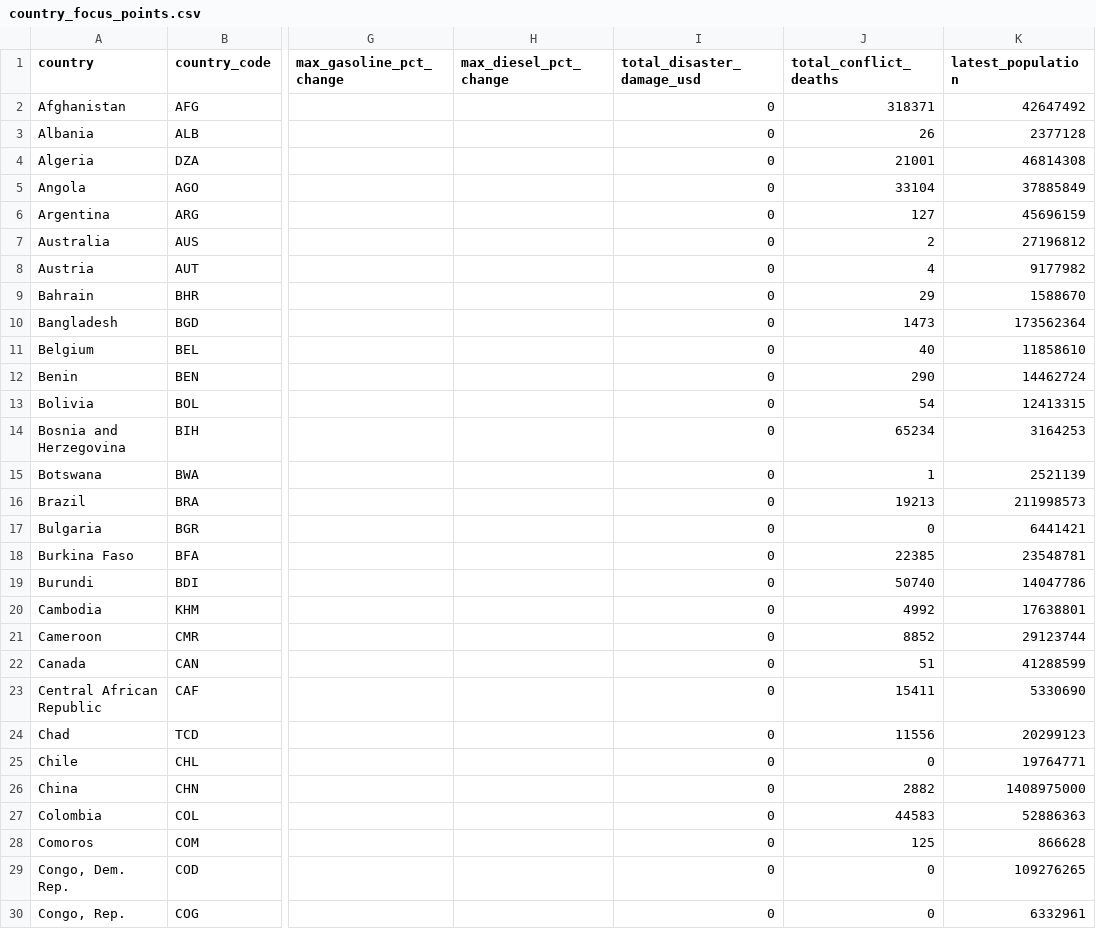
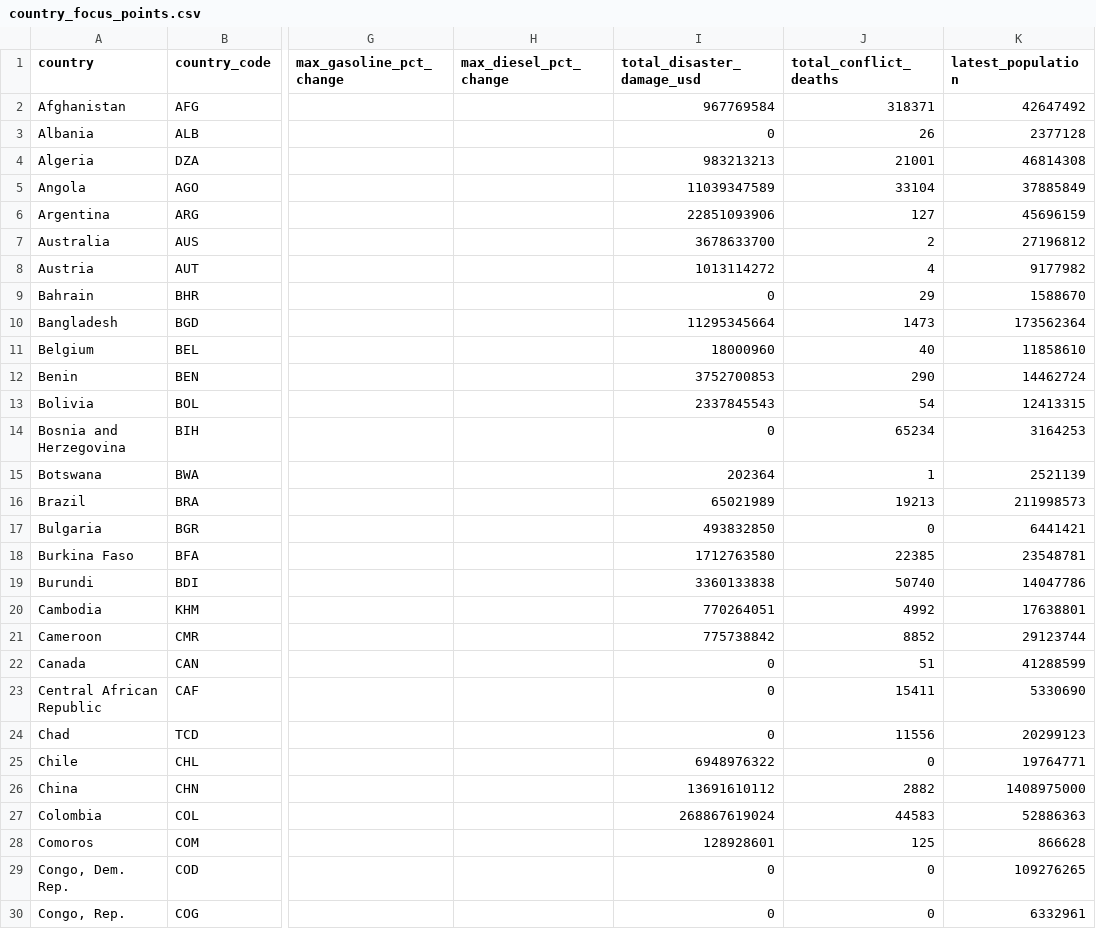
Before and after one commit to JoseCCFerreira/global-fuel-shocks-intelligence, a CSV file: data/outputs/country_focus_points.csv, drawn as a sheet; only a part is shown, gaps mark what is left out; the diff covers the shown part only; the diff names each change by its address in the sheet, - before the commit and + after, or states it on an @@ line.

```diff
--- a/data/outputs/country_focus_points.csv
+++ b/data/outputs/country_focus_points.csv
-I2 (total_disaster_damage_usd): 0
+I2 (total_disaster_damage_usd): 967769584
-I4 (total_disaster_damage_usd): 0
+I4 (total_disaster_damage_usd): 983213213
-I5 (total_disaster_damage_usd): 0
+I5 (total_disaster_damage_usd): 11039347589
-I6 (total_disaster_damage_usd): 0
+I6 (total_disaster_damage_usd): 22851093906
-I7 (total_disaster_damage_usd): 0
+I7 (total_disaster_damage_usd): 3678633700
-I8 (total_disaster_damage_usd): 0
+I8 (total_disaster_damage_usd): 1013114272
-I10 (total_disaster_damage_usd): 0
+I10 (total_disaster_damage_usd): 11295345664
-I11 (total_disaster_damage_usd): 0
+I11 (total_disaster_damage_usd): 18000960
-I12 (total_disaster_damage_usd): 0
+I12 (total_disaster_damage_usd): 3752700853
-I13 (total_disaster_damage_usd): 0
+I13 (total_disaster_damage_usd): 2337845543
-I15 (total_disaster_damage_usd): 0
+I15 (total_disaster_damage_usd): 202364
-I16 (total_disaster_damage_usd): 0
+I16 (total_disaster_damage_usd): 65021989
-I17 (total_disaster_damage_usd): 0
+I17 (total_disaster_damage_usd): 493832850
-I18 (total_disaster_damage_usd): 0
+I18 (total_disaster_damage_usd): 1712763580
-I19 (total_disaster_damage_usd): 0
+I19 (total_disaster_damage_usd): 3360133838
-I20 (total_disaster_damage_usd): 0
+I20 (total_disaster_damage_usd): 770264051
-I21 (total_disaster_damage_usd): 0
+I21 (total_disaster_damage_usd): 775738842
-I25 (total_disaster_damage_usd): 0
+I25 (total_disaster_damage_usd): 6948976322
-I26 (total_disaster_damage_usd): 0
+I26 (total_disaster_damage_usd): 13691610112
-I27 (total_disaster_damage_usd): 0
+I27 (total_disaster_damage_usd): 268867619024
-I28 (total_disaster_damage_usd): 0
+I28 (total_disaster_damage_usd): 128928601
```
Also changed, not shown: 70 edited cells elsewhere in this file, data/outputs/country_context_correlation.csv, data/outputs/geo_distribution_by_year_region.csv, 10 other files.
